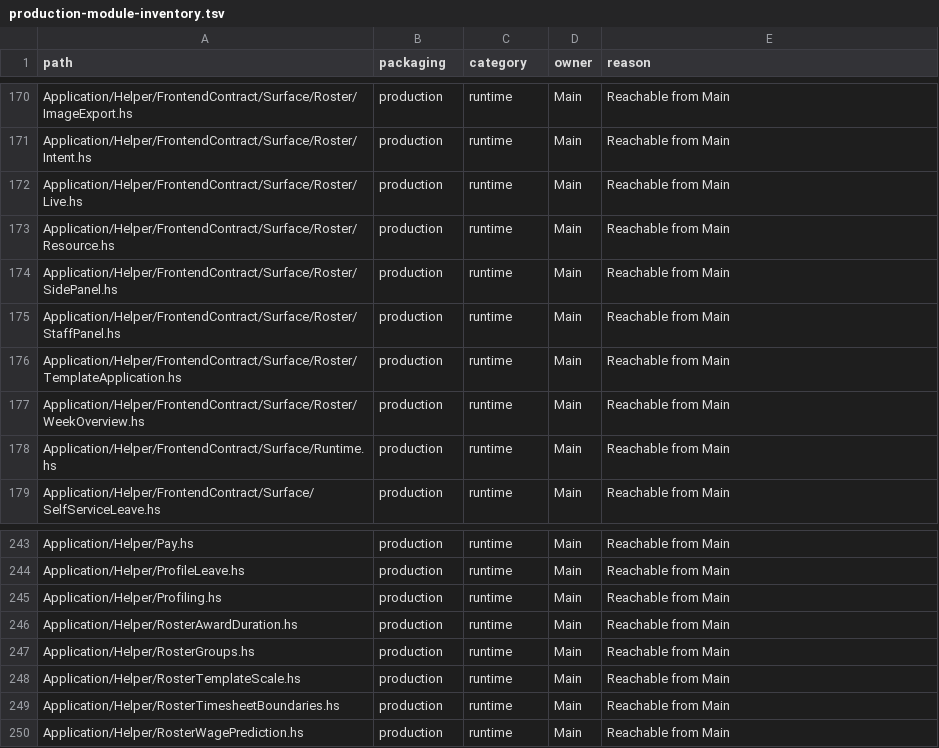
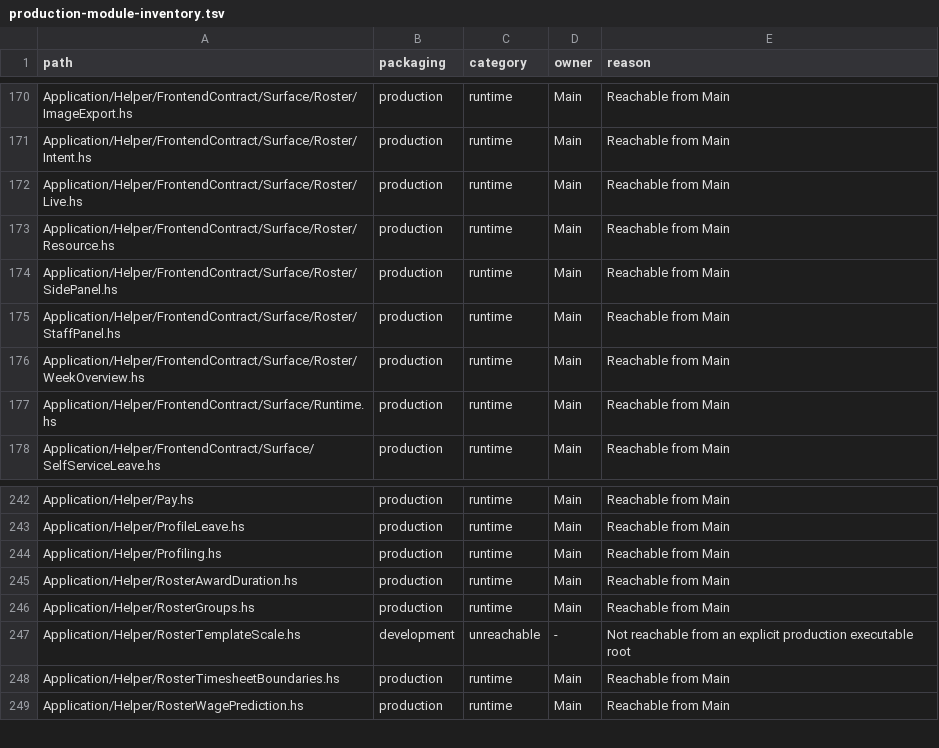
Before and after one commit to BeaudanBrown/ihp-roster, a TSV file: Config/nix/production-module-inventory.tsv, drawn as a sheet; only a part is shown, gaps mark what is left out.

Commit message:
Apply week templates atomically (#399)

```diff
--- a/Config/nix/production-module-inventory.tsv
+++ b/Config/nix/production-module-inventory.tsv
@@ -175,3 +175,2 @@ Application/Helper/FrontendContract/Surface/Roster/SidePanel.hs	production	runti
 Application/Helper/FrontendContract/Surface/Roster/StaffPanel.hs	production	runtime	Main	Reachable from Main
-Application/Helper/FrontendContract/Surface/Roster/TemplateApplication.hs	production	runtime	Main	Reachable from Main
 Application/Helper/FrontendContract/Surface/Roster/WeekOverview.hs	production	runtime	Main	Reachable from Main
@@ -247,3 +246,3 @@ Application/Helper/RosterAwardDuration.hs	production	runtime	Main	Reachable from
 Application/Helper/RosterGroups.hs	production	runtime	Main	Reachable from Main
-Application/Helper/RosterTemplateScale.hs	production	runtime	Main	Reachable from Main
+Application/Helper/RosterTemplateScale.hs	development	unreachable	-	Not reachable from an explicit production executable root
 Application/Helper/RosterTimesheetBoundaries.hs	production	runtime	Main	Reachable from Main
```
Also changed, not shown: Config/nix/production-package-dependency-inventory.tsv, 39 other files.
